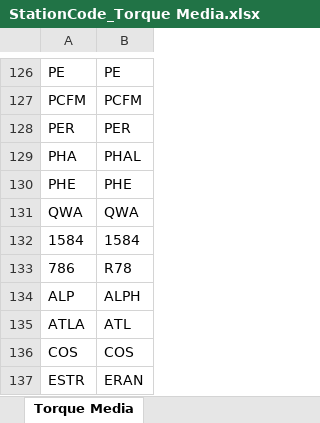
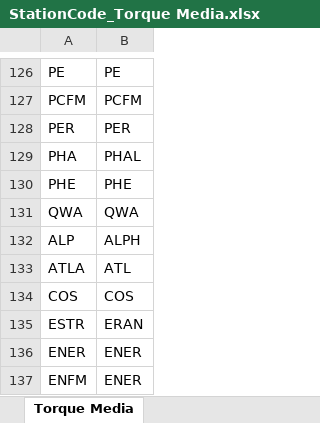
Before and after one commit to icasper/excel-to-xml-import, an Excel workbook: StationCode_Torque Media.xlsx, sheet Torque Media, drawn as a sheet; only a part is shown, gaps mark what is left out; the shorter side is filled out with more unchanged rows; values as stored, in another font and other column widths than the file's, no borders; the diff names each change by its address in the sheet, - before the commit and + after, or states it on an @@ line.

```diff
--- a/StationCode_Torque Media.xlsx (sheet Torque Media)
+++ b/StationCode_Torque Media.xlsx (sheet Torque Media)
-row 132: 1584 | 1584
-row 133: 786 | R78
```
Also changed, not shown: 1 other file.
